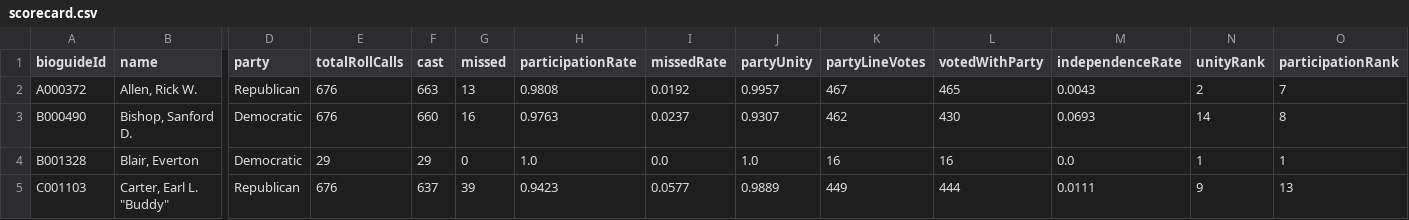
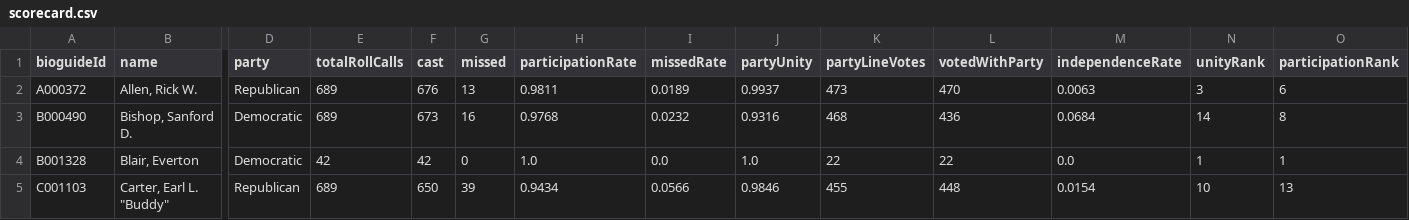
Before and after one commit to Votega/ga-federal-legislators, a CSV file: sessions/119th/scorecard.csv, drawn as a sheet; only a part is shown, gaps mark what is left out; the diff covers the shown part only; the diff names each change by its address in the sheet, - before the commit and + after, or states it on an @@ line.

Commit message:
Publish sessions/119th/scorecard.csv from votega.org

```diff
--- a/sessions/119th/scorecard.csv
+++ b/sessions/119th/scorecard.csv
-E2:E3 (totalRollCalls): 676
+E2:E3 (totalRollCalls): 689
-F2 (cast): 663
+F2 (cast): 676
-H2 (participationRate): 0.9808
+H2 (participationRate): 0.9811
-I2 (missedRate): 0.0192
+I2 (missedRate): 0.0189
-J2 (partyUnity): 0.9957
+J2 (partyUnity): 0.9937
-K2 (partyLineVotes): 467
+K2 (partyLineVotes): 473
-L2 (votedWithParty): 465
+L2 (votedWithParty): 470
-M2 (independenceRate): 0.0043
+M2 (independenceRate): 0.0063
-N2 (unityRank): 2
+N2 (unityRank): 3
-O2 (participationRank): 7
+O2 (participationRank): 6
-F3 (cast): 660
+F3 (cast): 673
-H3 (participationRate): 0.9763
+H3 (participationRate): 0.9768
-I3 (missedRate): 0.0237
+I3 (missedRate): 0.0232
-J3 (partyUnity): 0.9307
+J3 (partyUnity): 0.9316
-K3 (partyLineVotes): 462
+K3 (partyLineVotes): 468
-L3 (votedWithParty): 430
+L3 (votedWithParty): 436
-M3 (independenceRate): 0.0693
+M3 (independenceRate): 0.0684
-E4 (totalRollCalls): 29
+E4 (totalRollCalls): 42
-F4 (cast): 29
+F4 (cast): 42
-K4 (partyLineVotes): 16
+K4 (partyLineVotes): 22
-L4 (votedWithParty): 16
+L4 (votedWithParty): 22
-E5 (totalRollCalls): 676
+E5 (totalRollCalls): 689
-F5 (cast): 637
+F5 (cast): 650
-H5 (participationRate): 0.9423
+H5 (participationRate): 0.9434
-I5 (missedRate): 0.0577
+I5 (missedRate): 0.0566
-J5 (partyUnity): 0.9889
+J5 (partyUnity): 0.9846
-K5 (partyLineVotes): 449
+K5 (partyLineVotes): 455
-L5 (votedWithParty): 444
+L5 (votedWithParty): 448
-M5 (independenceRate): 0.0111
+M5 (independenceRate): 0.0154
-N5 (unityRank): 9
+N5 (unityRank): 10
```
Also changed, not shown: 100 edited cells elsewhere in this file.
